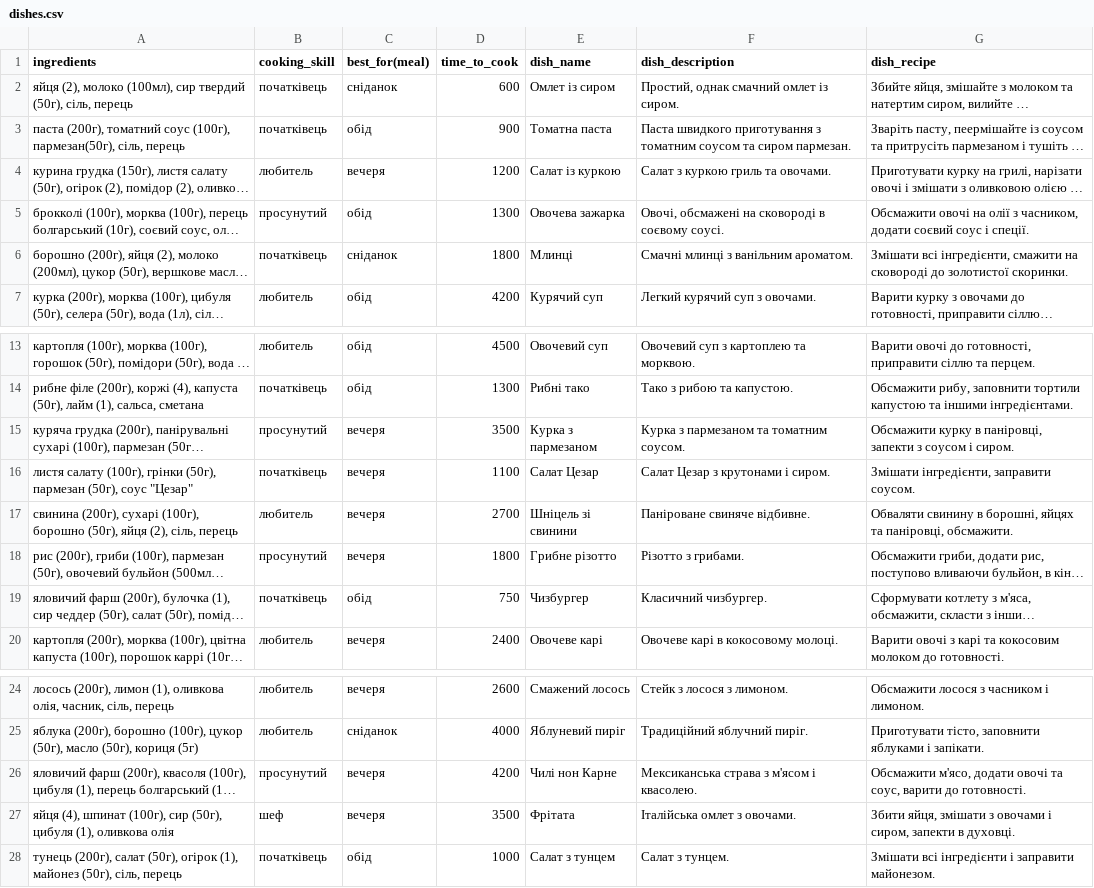
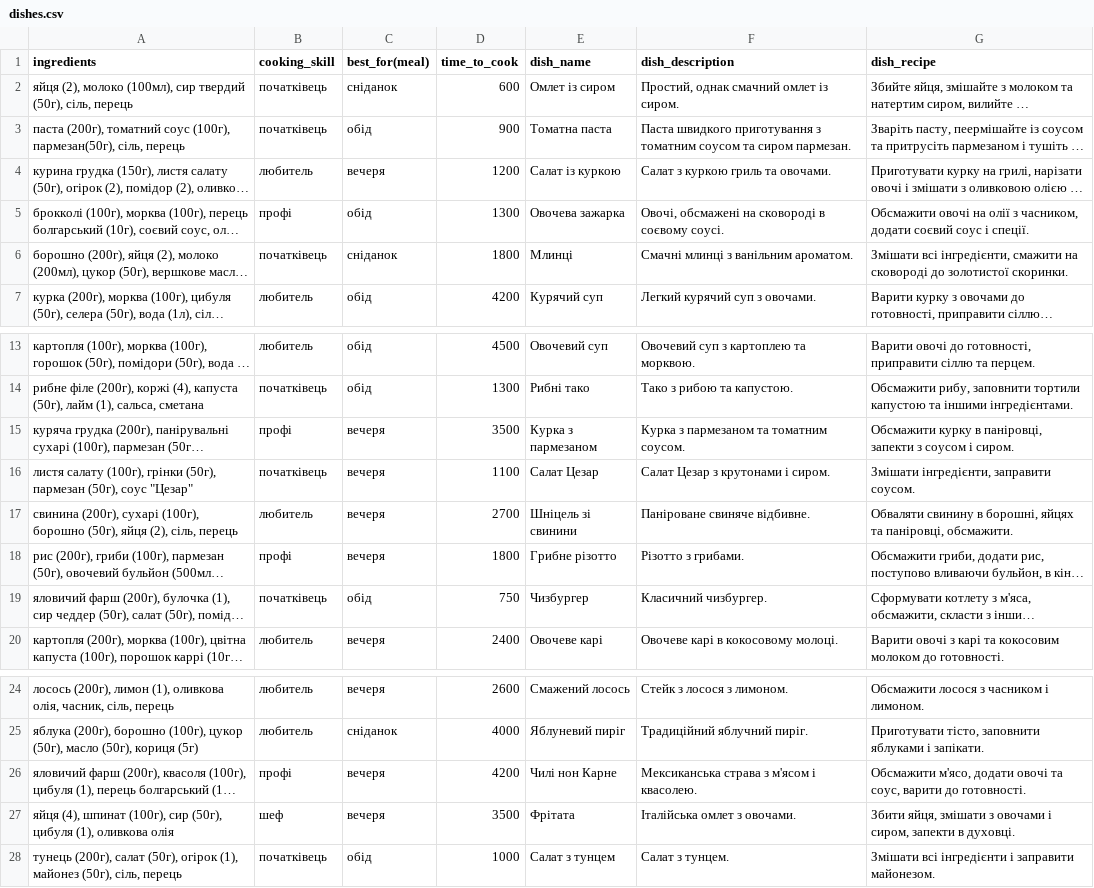
Before and after one commit to HoldinSky/ai, a CSV file: data/es/dishes.csv, drawn as a sheet; only a part is shown, gaps mark what is left out; long unchanged cells end in …; the diff names each change by its address in the sheet, - before the commit and + after, or states it on an @@ line.

```diff
--- a/data/es/dishes.csv
+++ b/data/es/dishes.csv
-B5 (cooking_skill): просунутий
+B5 (cooking_skill): профі
-B15 (cooking_skill): просунутий
+B15 (cooking_skill): профі
-B18 (cooking_skill): просунутий
+B18 (cooking_skill): профі
-B26 (cooking_skill): просунутий
+B26 (cooking_skill): профі
```
Also changed, not shown: 4 other files.
